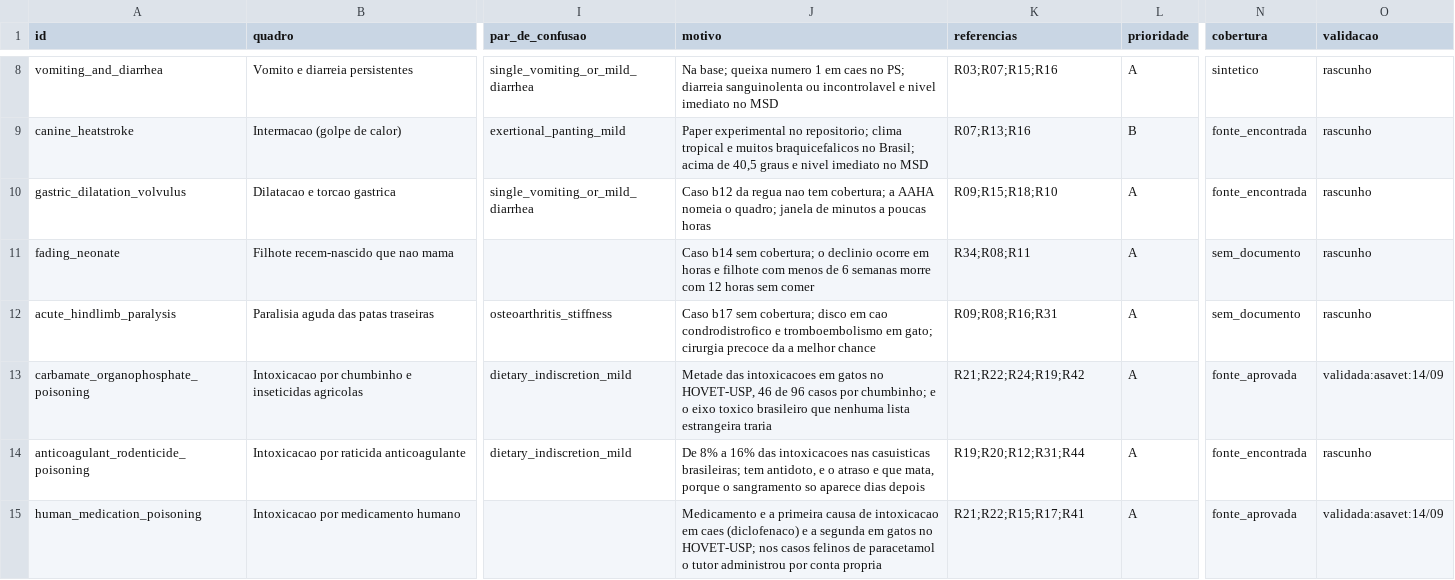
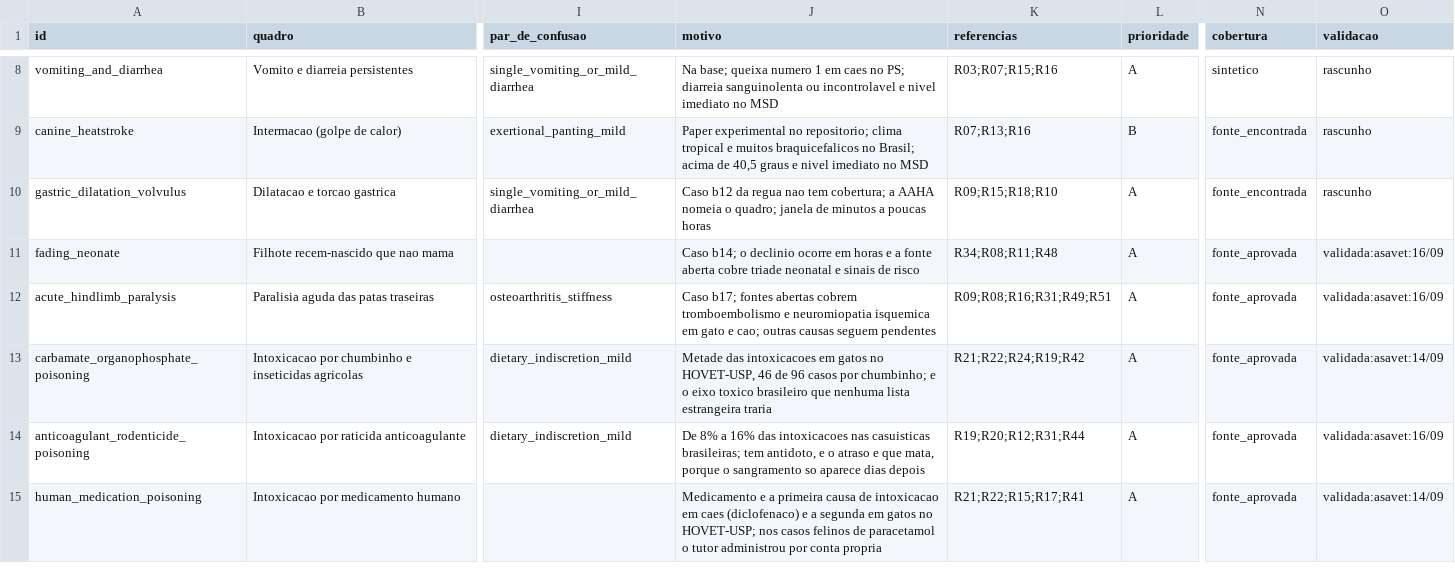
Before and after one commit to vinizika/tcc, a CSV file: data/curadoria/mapa-de-assuntos.csv, drawn as a sheet; only a part is shown, gaps mark what is left out; the diff covers the shown part only; the diff names each change by its address in the sheet, - before the commit and + after, or states it on an @@ line.

```diff
--- a/data/curadoria/mapa-de-assuntos.csv
+++ b/data/curadoria/mapa-de-assuntos.csv
-J11 (motivo): Caso b14 sem cobertura; o declinio ocorre em horas e filhote com menos de 6 semanas morre com 12 horas sem comer
+J11 (motivo): Caso b14; o declinio ocorre em horas e a fonte aberta cobre triade neonatal e sinais de risco
-K11 (referencias): R34;R08;R11
+K11 (referencias): R34;R08;R11;R48
-N11:N12 (cobertura): sem_documento
+N11:N12 (cobertura): fonte_aprovada
-O11:O12 (validacao): rascunho
+O11:O12 (validacao): validada:asavet:16/09
-J12 (motivo): Caso b17 sem cobertura; disco em cao condrodistrofico e tromboembolismo em gato; cirurgia precoce da a melhor chance
+J12 (motivo): Caso b17; fontes abertas cobrem tromboembolismo e neuromiopatia isquemica em gato e cao; outras causas seguem pendentes
-K12 (referencias): R09;R08;R16;R31
+K12 (referencias): R09;R08;R16;R31;R49;R51
-N14 (cobertura): fonte_encontrada
+N14 (cobertura): fonte_aprovada
-O14 (validacao): rascunho
+O14 (validacao): validada:asavet:16/09
```
Also changed, not shown: 8 edited cells elsewhere in this file, data/retrieval/cases.csv, 32 other files.
